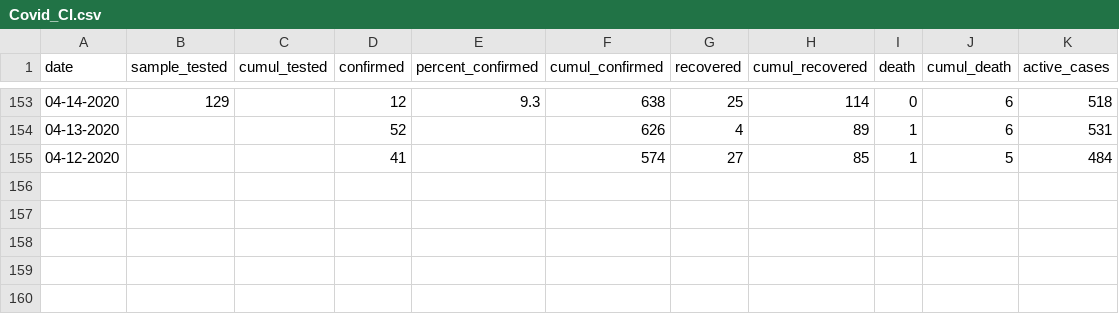
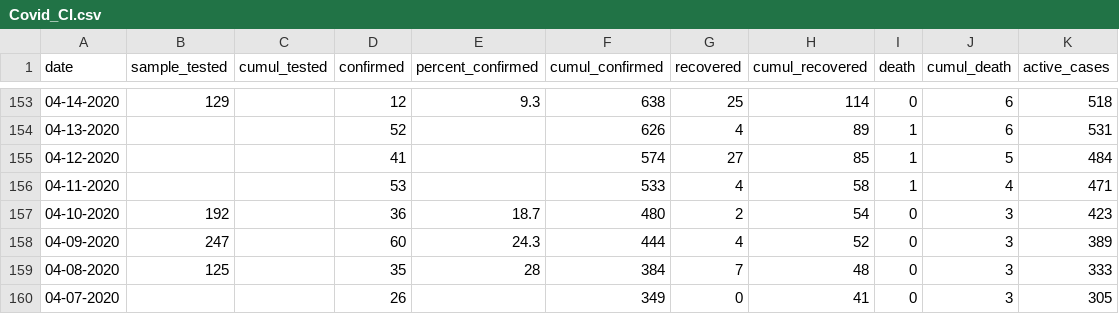
Before and after one commit to dseka/h-project, a CSV file: Covid_CI.csv, drawn as a sheet; only a part is shown, gaps mark what is left out.

Commit message:
Update Covid_CI.csv

```diff
--- a/Covid_CI.csv
+++ b/Covid_CI.csv
@@ -155 +155,6 @@ date,sample_tested,cumul_tested,confirmed,percent_confirmed,cumul_confirmed,reco
 04-12-2020, , ,41, ,574,27,85,1,5,484
+04-11-2020, , ,53, ,533,4,58,1,4,471
+04-10-2020,192, ,36,18.7,480,2,54,0,3,423
+04-09-2020,247, ,60,24.3,444,4,52,0,3,389
+04-08-2020,125, ,35,28,384,7,48,0,3,333
+04-07-2020, , ,26, ,349,0,41,0,3,305
```
